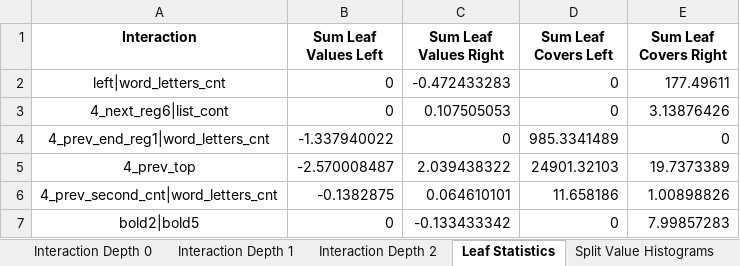
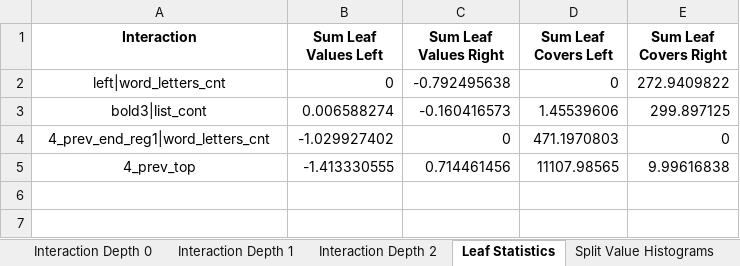
Before and after one commit to NastyBoget/document_structure_extraction, an Excel workbook: fearures_importances.xlsx, sheet Leaf Statistics, drawn as a sheet; values as stored, in another font and other column widths than the file's, no borders; removed rows and columns are numbered as before the commit, all else as after; the diff names each change by its address in the sheet, - before the commit and + after, or states it on an @@ line.

Commit message:
reg feature (first letter) added 0.9887500758704842

```diff
--- a/fearures_importances.xlsx (sheet Leaf Statistics)
+++ b/fearures_importances.xlsx (sheet Leaf Statistics)
-C2 (Sum Leaf Values Right): -0.472433283
+C2 (Sum Leaf Values Right): -0.792495638
-E2 (Sum Leaf Covers Right): 177.49611
+E2 (Sum Leaf Covers Right): 272.9409822
-row 3: 4_next_reg6|list_cont | 0 | 0.107505053 | 0 | 3.13876426
+row 3: bold3|list_cont | 0.006588274 | -0.160416573 | 1.45539606 | 299.897125
-B4 (Sum Leaf Values Left): -1.337940022
+B4 (Sum Leaf Values Left): -1.029927402
-D4 (Sum Leaf Covers Left): 985.3341489
+D4 (Sum Leaf Covers Left): 471.1970803
-B5 (Sum Leaf Values Left): -2.570008487
+B5 (Sum Leaf Values Left): -1.413330555
-C5 (Sum Leaf Values Right): 2.039438322
+C5 (Sum Leaf Values Right): 0.714461456
-D5 (Sum Leaf Covers Left): 24901.32103
+D5 (Sum Leaf Covers Left): 11107.98565
-E5 (Sum Leaf Covers Right): 19.7373389
+E5 (Sum Leaf Covers Right): 9.99616838
-row 6: 4_prev_second_cnt|word_letters_cnt | -0.1382875 | 0.064610101 | 11.658186 | 1.00898826
-row 7: bold2|bold5 | 0 | -0.133433342 | 0 | 7.99857283
```
Also changed, not shown: sheet Interaction Depth 2, sheet Interaction Depth 1, sheet Interaction Depth 0, sheet Split Value Histograms, 24 other files.
